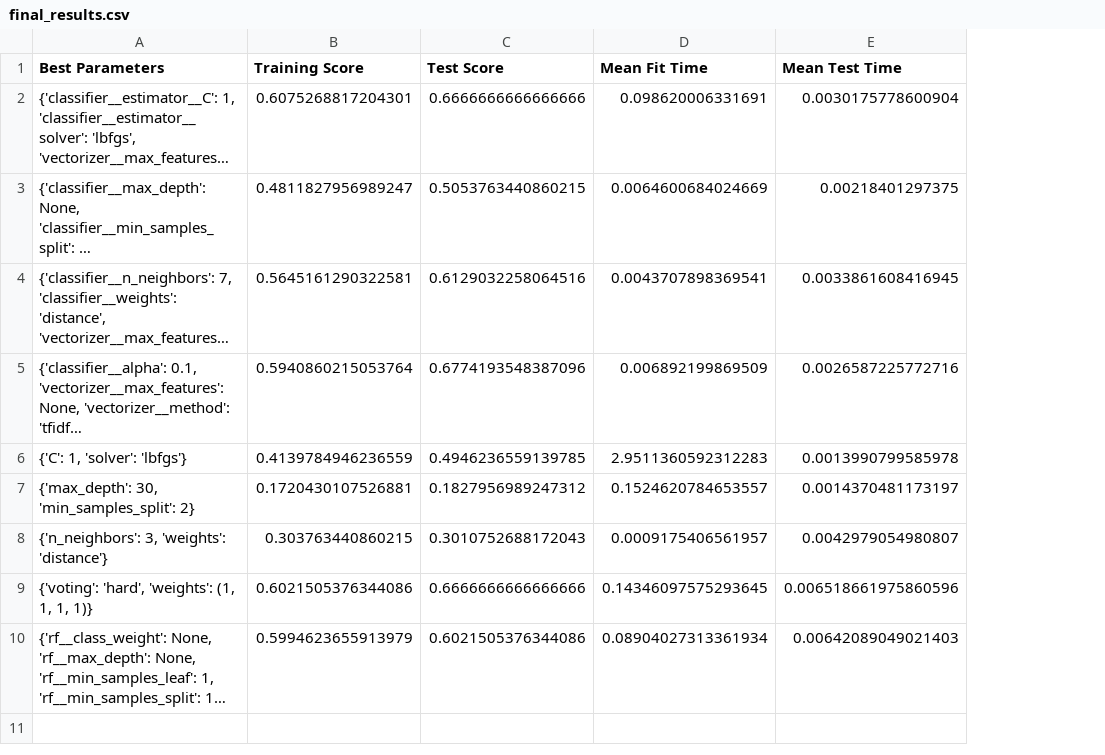
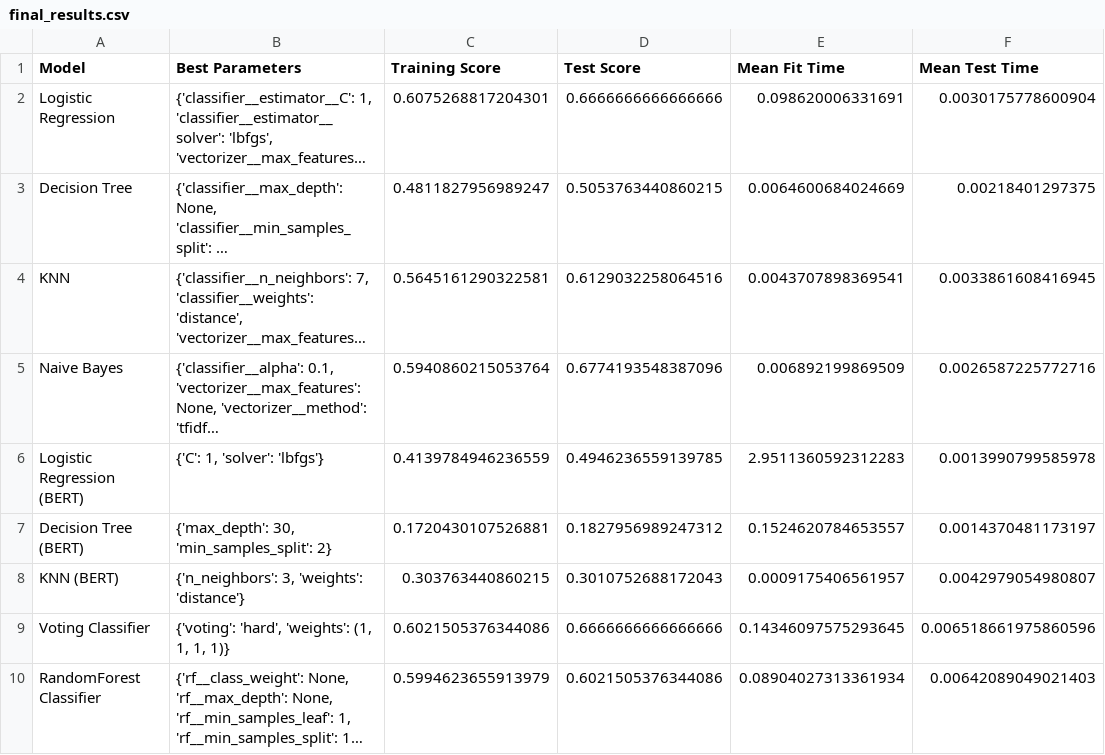
Before and after one commit to adchawla/kraftwerk, a CSV file: 04_CapstoneProject_GenerationOfRelevantHashTagsForSocialMediaPosts/notebooks/data/final_results.csv, drawn as a sheet; long unchanged cells end in …; the diff names each change by its address in the sheet, - before the commit and + after, or states it on an @@ line.

```diff
--- a/04_CapstoneProject_GenerationOfRelevantHashTagsForSocialMediaPosts/notebooks/data/final_results.csv
+++ b/04_CapstoneProject_GenerationOfRelevantHashTagsForSocialMediaPosts/notebooks/data/final_results.csv
+column A (Model), rows 2-10: Logistic Regression | Decision Tree | KNN | Naive Bayes | Logistic Regression (BERT) | Decision Tree (BERT) | KNN (BERT) | Voting Classifier | RandomForest Classifier
```
Also changed, not shown: 2 other files.
